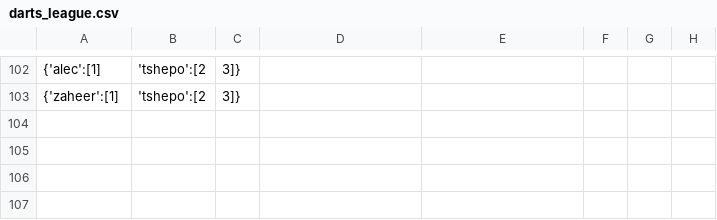
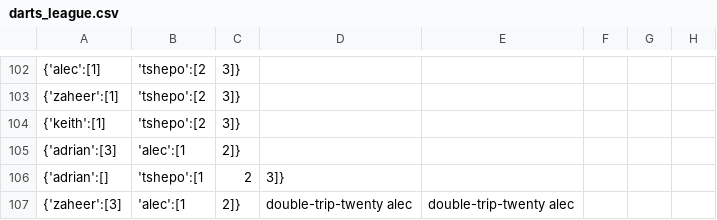
Before and after one commit to alecvn/gamekeeper, a CSV file: darts_league.csv, drawn as a sheet; only a part is shown, gaps mark what is left out; the diff names each change by its address in the sheet, - before the commit and + after, or states it on an @@ line.

Commit message:
new scores

```diff
--- a/darts_league.csv
+++ b/darts_league.csv
+row 104: {'keith':[1] | 'tshepo':[2 | 3]}
+row 105: {'adrian':[3] | 'alec':[1 | 2]}
+row 106: {'adrian':[] | 'tshepo':[1 | 2 | 3]}
+row 107: {'zaheer':[3] | 'alec':[1 | 2]} | double-trip-twenty alec | double-trip-twenty alec
```
